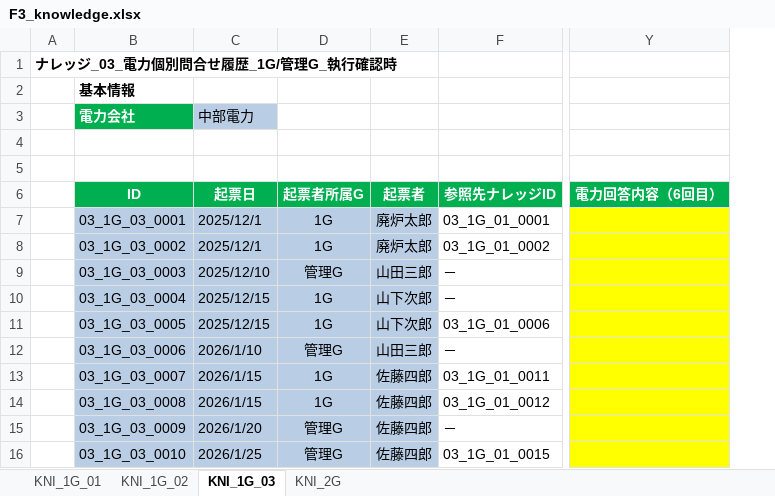
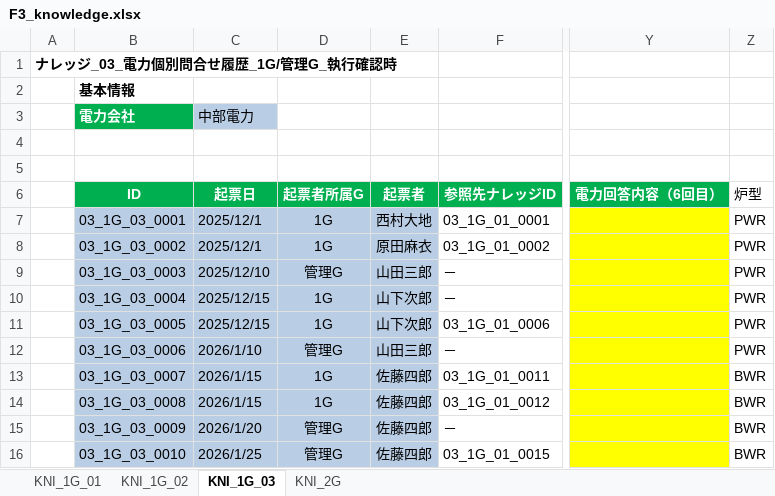
Before and after one commit to monigairu/PPOOCC, an Excel workbook: data/knowledge/F3_knowledge.xlsx, sheet KNI_1G_03, drawn as a sheet; only a part is shown, gaps mark what is left out; values as stored, in another font and other column widths than the file's, no borders; the diff names each change by its address in the sheet, - before the commit and + after, or states it on an @@ line.

```diff
--- a/data/knowledge/F3_knowledge.xlsx (sheet KNI_1G_03)
+++ b/data/knowledge/F3_knowledge.xlsx (sheet KNI_1G_03)
+column Z (炉型), rows 7-16: PWR | PWR | PWR | PWR | PWR | PWR | BWR | BWR | BWR | BWR
-E7 (起票者): 廃炉太郎
+E7 (起票者): 西村大地
-E8 (起票者): 廃炉太郎
+E8 (起票者): 原田麻衣
```
Also changed, not shown: sheet KNI_1G_01, sheet KNI_1G_02, sheet KNI_2G, 27 other files.
